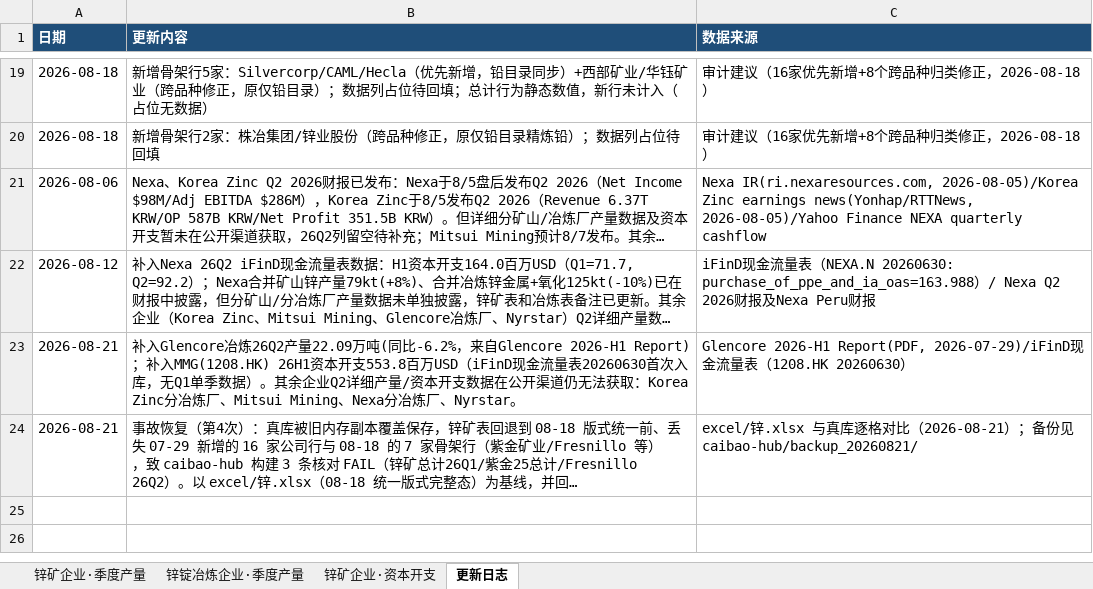
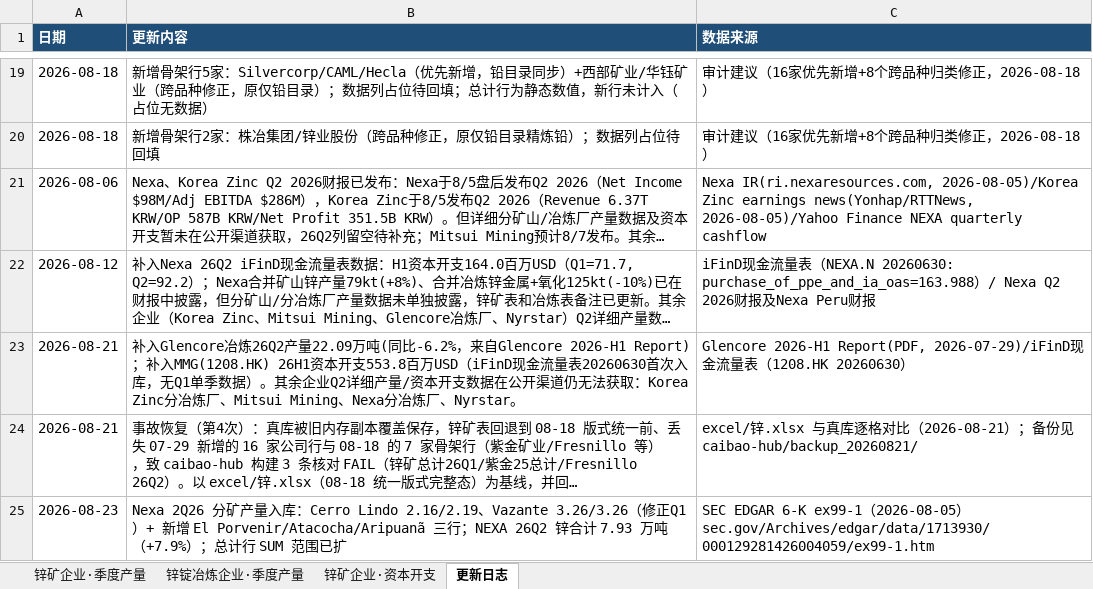
Before and after one commit to amiya866/caibao-hub, an Excel workbook: excel/锌.xlsx, sheet 更新日志, drawn as a sheet; only a part is shown, gaps mark what is left out; long unchanged cells end in …; values as stored, in another font and other column widths than the file's, no borders; the diff names each change by its address in the sheet, - before the commit and + after, or states it on an @@ line.

```diff
--- a/excel/锌.xlsx (sheet 更新日志)
+++ b/excel/锌.xlsx (sheet 更新日志)
+row 25: 2026-08-23 | Nexa 2Q26 分矿产量入库：Cerro Lindo 2.16/2.19、Vazante 3.26/3.26（修正Q1）+ 新增 El Porvenir/Atacocha/Aripuanã 三行；NEXA 26Q2 锌合计 7.93 万吨（+7.9%）；总计行 SUM 范围已扩 | SEC EDGAR 6-K ex99-1（2026-08-05）sec.gov/Archives/edgar/data/1713930/000129281426004059/ex99-1.htm
```
Also changed, not shown: sheet 锌矿企业·季度产量, 3 other files.
